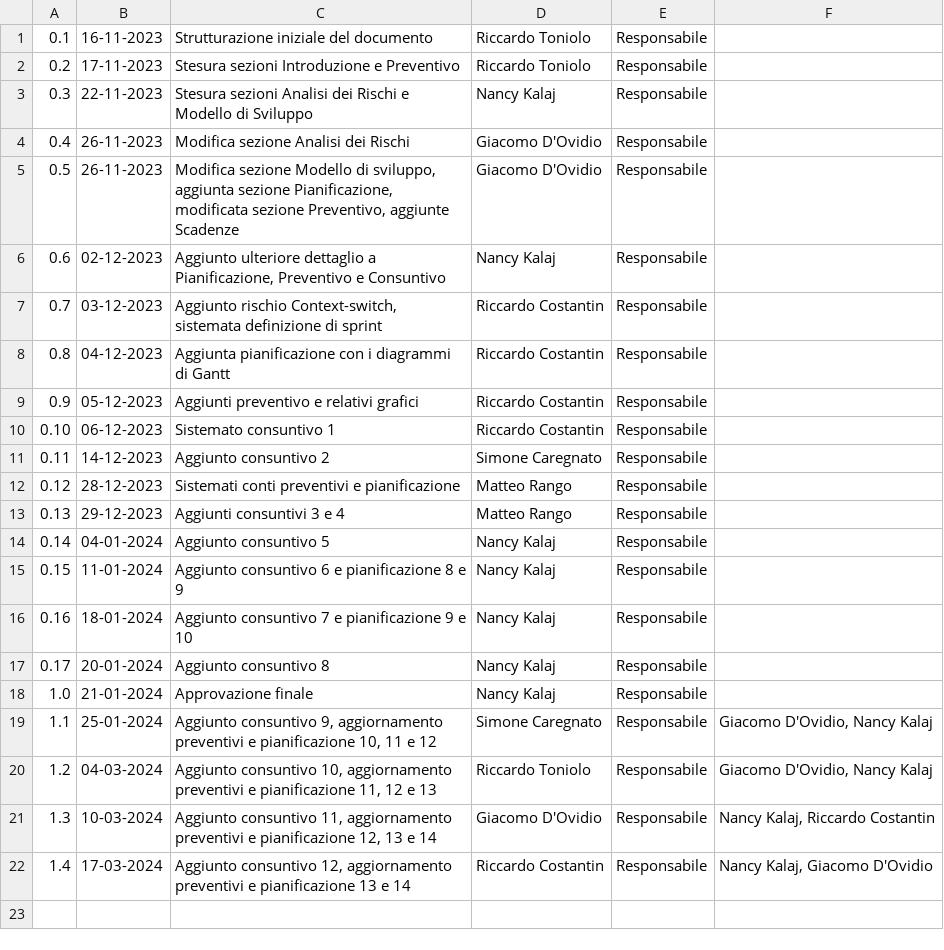
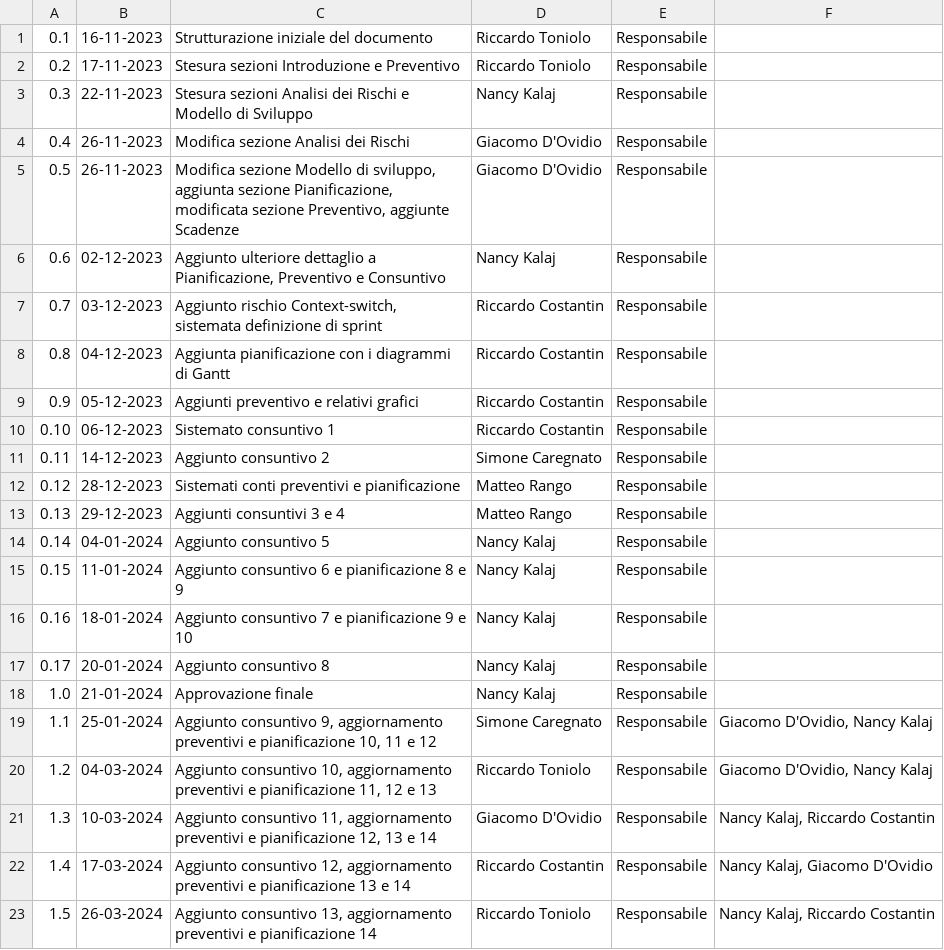
Before and after one commit to SWATEngineering/Docs, a CSV file: src/3_PB/PianoDiProgetto/changelog.csv, drawn as a sheet; the diff names each change by its address in the sheet, - before the commit and + after, or states it on an @@ line.

```diff
--- a/src/3_PB/PianoDiProgetto/changelog.csv
+++ b/src/3_PB/PianoDiProgetto/changelog.csv
+row 23: 1.5 | 26-03-2024 | Aggiunto consuntivo 13, aggiornamento preventivi e pianificazione 14 | Riccardo Toniolo | Responsabile | Nancy Kalaj, Riccardo Costantin
```
Also changed, not shown: src/3_PB/PianoDiProgetto/preventivi/assets/tables/tableProspettoEconomico13.csv, src/3_PB/PianoDiProgetto/preventivi/assets/tables/tableProspettoEconomico14.csv, 44 other files.
